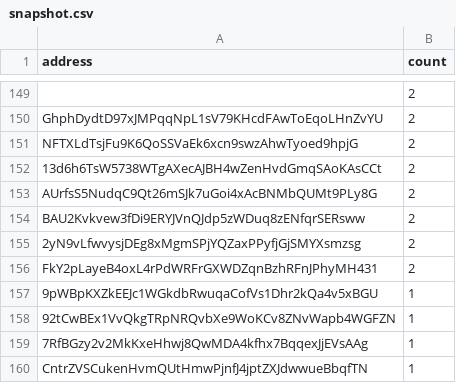
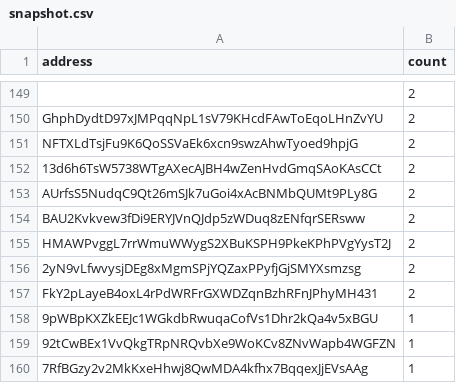
Before and after one commit to QuekzDev/snapshot, a CSV file: snapshot.csv, drawn as a sheet; only a part is shown, gaps mark what is left out; the shorter side is filled out with more unchanged rows.

```diff
--- a/snapshot.csv
+++ b/snapshot.csv
@@ -154,2 +154,3 @@ AUrfsS5NudqC9Qt26mSJk7uGoi4xAcBNMbQUMt9PLy8G,2
 BAU2Kvkvew3fDi9ERYJVnQJdp5zWDuq8zENfqrSERsww,2
+HMAWPvggL7rrWmuWWygS2XBuKSPH9PkeKPhPVgYysT2J,2
 2yN9vLfwvysjDEg8xMgmSPjYQZaxPPyfjGjSMYXsmzsg,2
```
